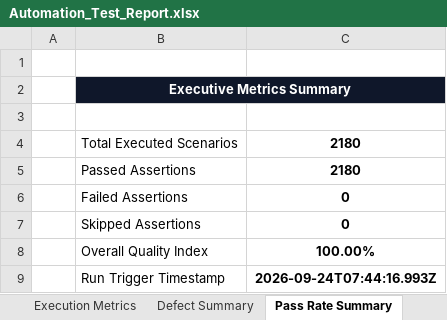
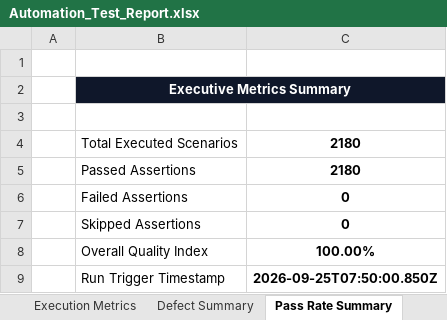
Before and after one commit to gogulamanikanta11/PantryMobileApp, an Excel workbook: reports/latest/Excel/Automation_Test_Report.xlsx, sheet Pass Rate Summary, drawn as a sheet; values as stored, in another font and other column widths than the file's, no borders; the diff names each change by its address in the sheet, - before the commit and + after, or states it on an @@ line.

```diff
--- a/reports/latest/Excel/Automation_Test_Report.xlsx (sheet Pass Rate Summary)
+++ b/reports/latest/Excel/Automation_Test_Report.xlsx (sheet Pass Rate Summary)
-C9: 2026-09-24T07:44:16.993Z
+C9: 2026-09-25T07:50:00.850Z
```
Also changed, not shown: sheet Executed Test Cases, sheet Passed Tests, reports/latest/Excel/Failed_Test_Cases.xlsx, reports/latest/Excel/Passed_Test_Cases.xlsx, 12 other files.
